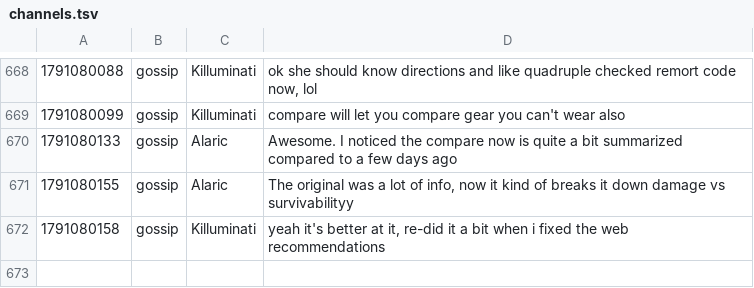
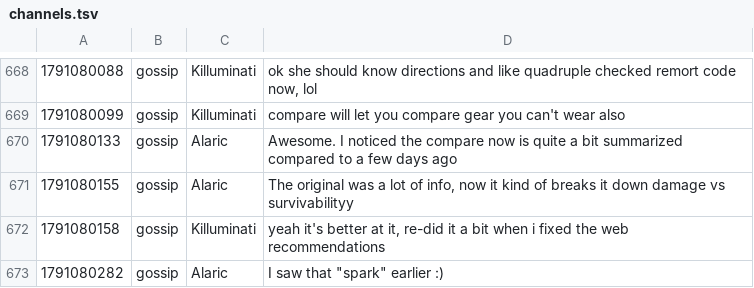
Before and after one commit to jeremydbean/toc2026, a TSV file: log/channels.tsv, drawn as a sheet; only a part is shown, gaps mark what is left out.

```diff
--- a/log/channels.tsv
+++ b/log/channels.tsv
@@ -672 +672,2 @@
 1791080158	gossip	Killuminati	yeah it's better at it, re-did it a bit when i fixed the web recommendations
+1791080282	gossip	Alaric	I saw that "spark" earlier :)
```
Also changed, not shown: log/webadmin-events.tsv, 3 other files.
